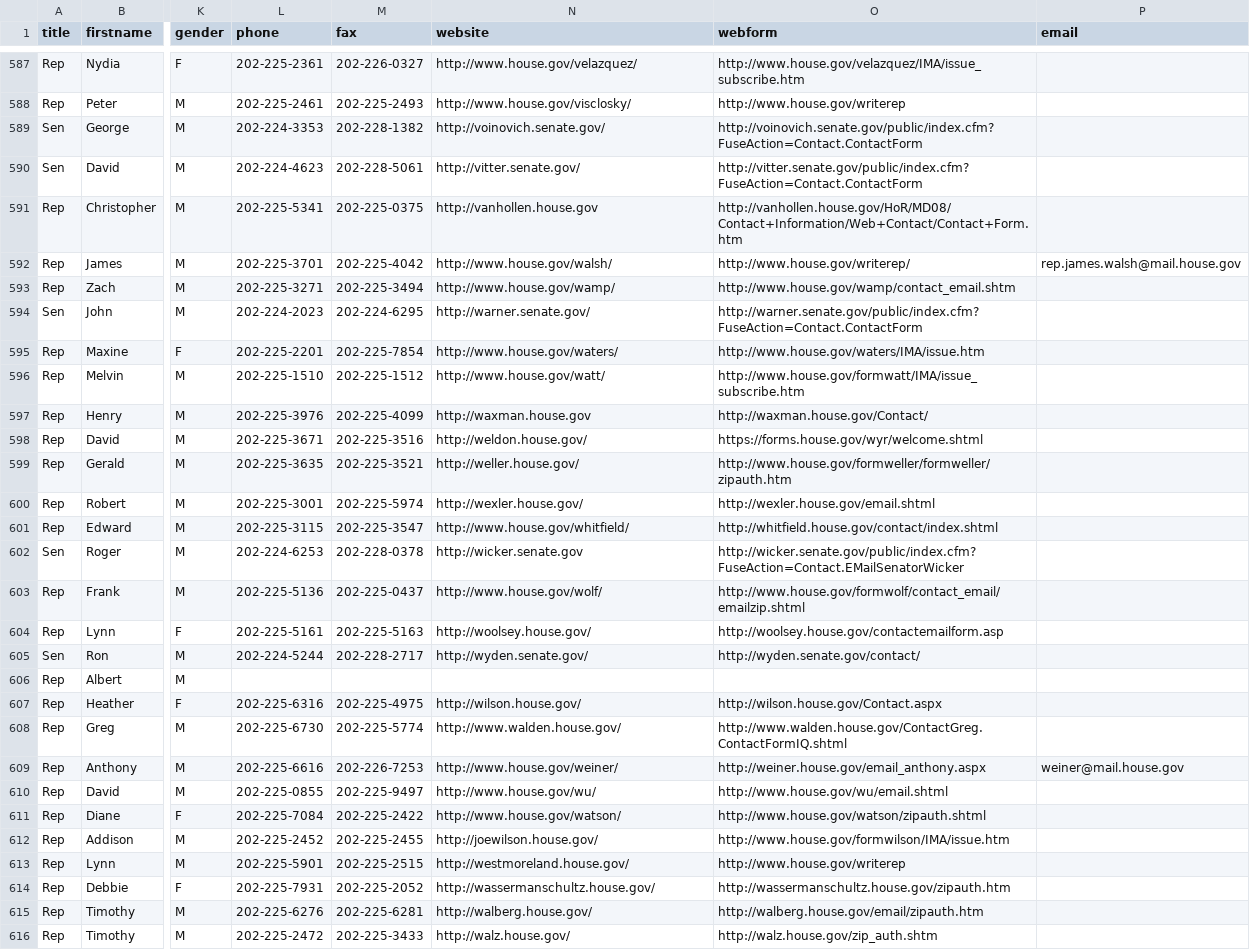
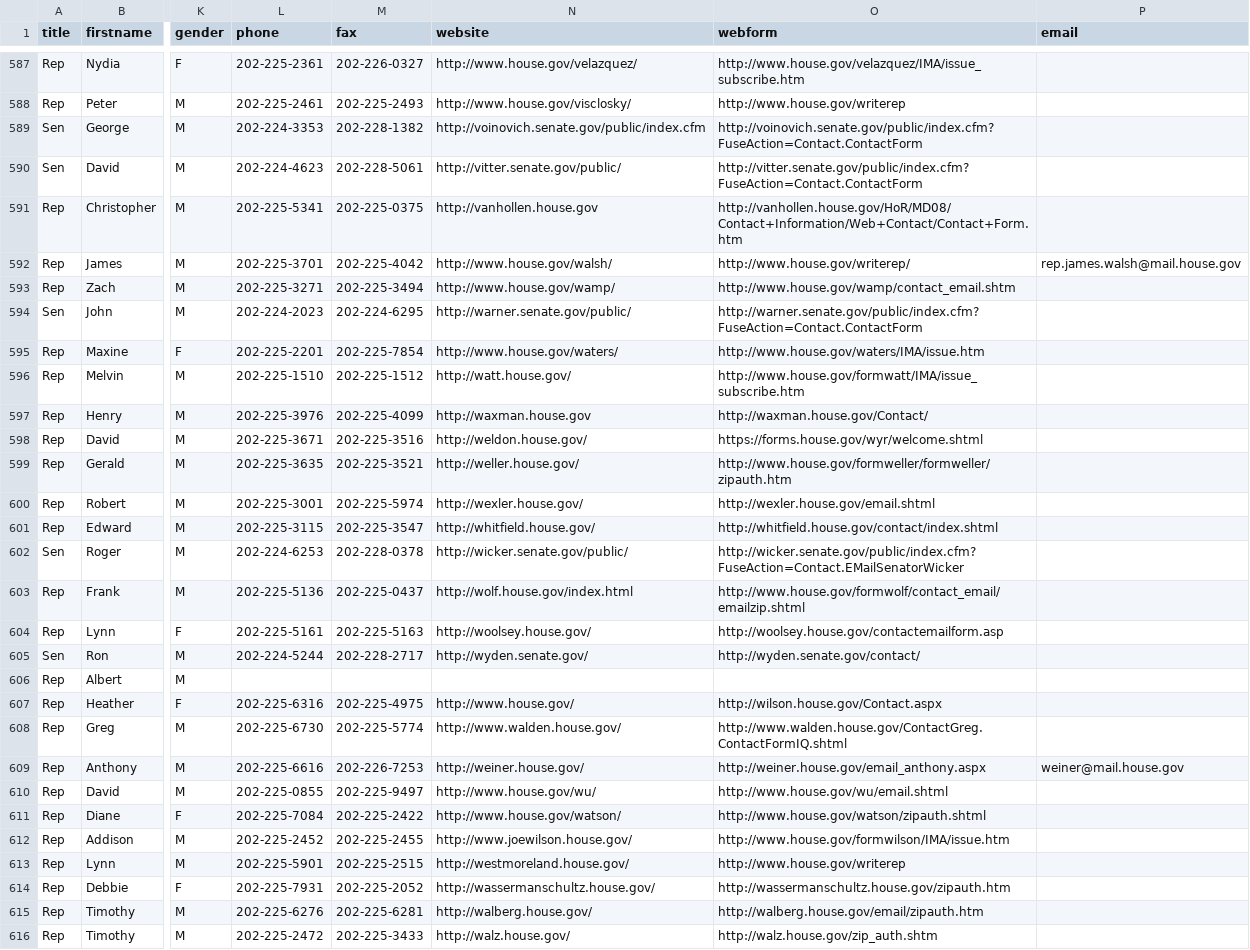
Before and after one commit to maco/apidata, a CSV file: legislators/legislators.csv, drawn as a sheet; only a part is shown, gaps mark what is left out; the diff covers the shown part only; the diff names each change by its address in the sheet, - before the commit and + after, or states it on an @@ line.

```diff
--- a/legislators/legislators.csv
+++ b/legislators/legislators.csv
-N589 (website): http://voinovich.senate.gov/
+N589 (website): http://voinovich.senate.gov/public/index.cfm
-N590 (website): http://vitter.senate.gov/
+N590 (website): http://vitter.senate.gov/public/
-N594 (website): http://warner.senate.gov/
+N594 (website): http://warner.senate.gov/public/
-N596 (website): http://www.house.gov/watt/
+N596 (website): http://watt.house.gov/
-N601 (website): http://www.house.gov/whitfield/
+N601 (website): http://whitfield.house.gov/
-N602 (website): http://wicker.senate.gov
+N602 (website): http://wicker.senate.gov/public/
-N603 (website): http://www.house.gov/wolf/
+N603 (website): http://wolf.house.gov/index.html
-N607 (website): http://wilson.house.gov/
+N607 (website): http://www.house.gov/
-N609 (website): http://www.house.gov/weiner/
+N609 (website): http://weiner.house.gov/
-N612 (website): http://joewilson.house.gov/
+N612 (website): http://www.joewilson.house.gov/
```
Also changed, not shown: 178 edited cells elsewhere in this file, 1 other file.
